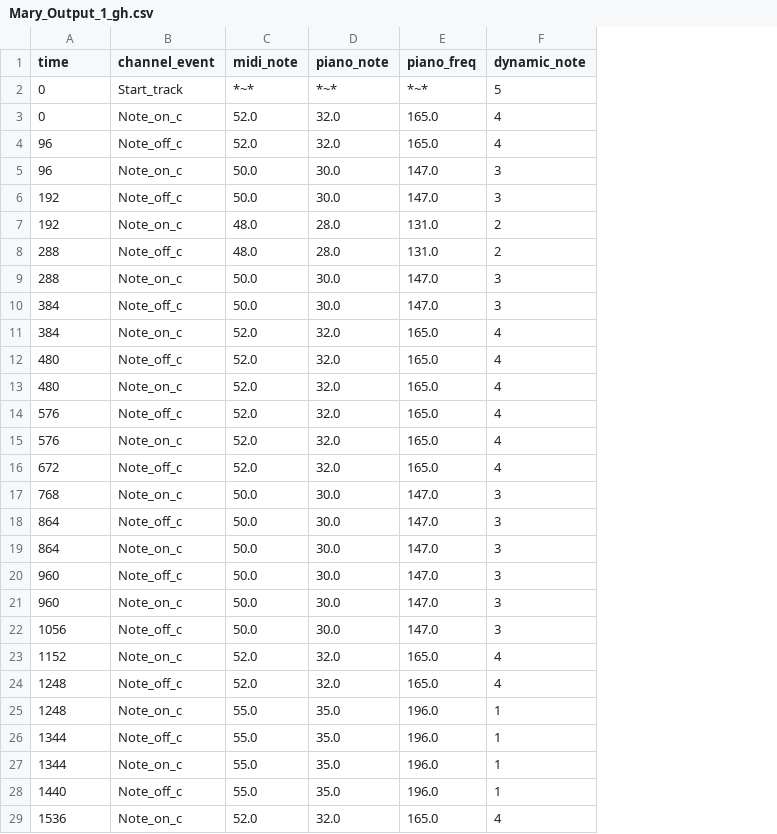
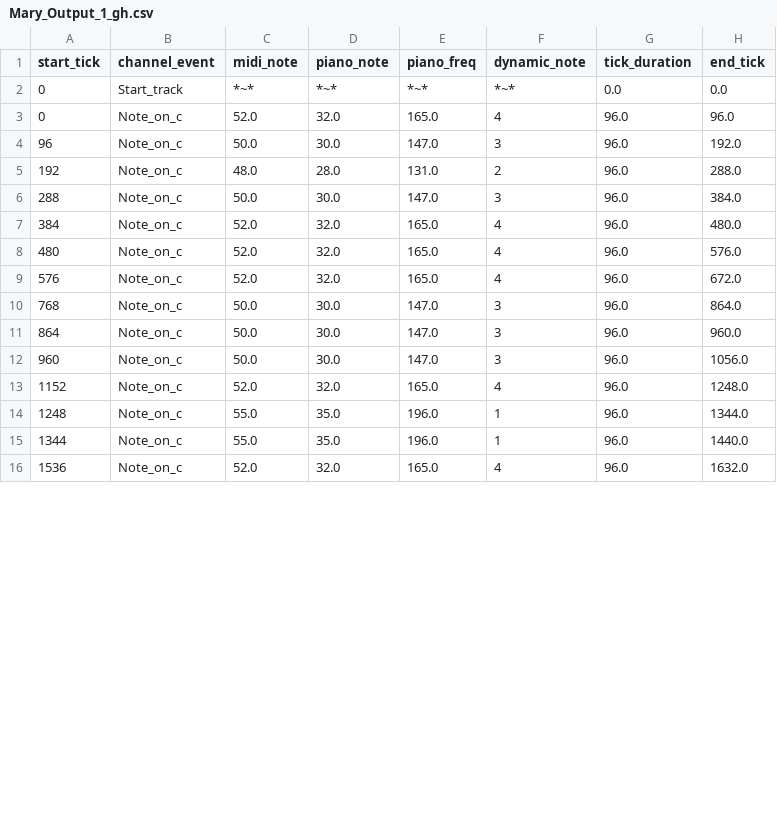
Before and after one commit to milkcee12/project-wumbo, a CSV file: output_files/Mary_Output_1_gh.csv, drawn as a sheet; only a part is shown; removed rows and columns are numbered as before the commit, all else as after; the diff covers the shown part only; the diff names each change by its address in the sheet, - before the commit and + after, or states it on an @@ line.

```diff
--- a/output_files/Mary_Output_1_gh.csv
+++ b/output_files/Mary_Output_1_gh.csv
+column G (tick_duration), rows 2-16: 0.0 | 96.0 | 96.0 | 96.0 | 96.0 | 96.0 | 96.0 | 96.0 | 96.0 | 96.0 | 96.0 | 96.0 | 96.0 | 96.0 | 96.0
+column H (end_tick), rows 2-16: 0.0 | 96.0 | 192.0 | 288.0 | 384.0 | 480.0 | 576.0 | 672.0 | 864.0 | 960.0 | 1056.0 | 1248.0 | 1344.0 | 1440.0 | 1632.0
-A1: time
+A1: start_tick
-F2 (dynamic_note): 5
+F2 (dynamic_note): *~*
-row 4: 96 | Note_off_c | 52.0 | 32.0 | 165.0 | 4
-row 6: 192 | Note_off_c | 50.0 | 30.0 | 147.0 | 3
-row 8: 288 | Note_off_c | 48.0 | 28.0 | 131.0 | 2
-row 10: 384 | Note_off_c | 50.0 | 30.0 | 147.0 | 3
-row 12: 480 | Note_off_c | 52.0 | 32.0 | 165.0 | 4
-row 14: 576 | Note_off_c | 52.0 | 32.0 | 165.0 | 4
-row 16: 672 | Note_off_c | 52.0 | 32.0 | 165.0 | 4
-row 18: 864 | Note_off_c | 50.0 | 30.0 | 147.0 | 3
-row 20: 960 | Note_off_c | 50.0 | 30.0 | 147.0 | 3
-row 22: 1056 | Note_off_c | 50.0 | 30.0 | 147.0 | 3
-row 24: 1248 | Note_off_c | 52.0 | 32.0 | 165.0 | 4
-row 26: 1344 | Note_off_c | 55.0 | 35.0 | 196.0 | 1
-row 28: 1440 | Note_off_c | 55.0 | 35.0 | 196.0 | 1
```
Also changed, not shown: 12 removed rows and 1 edited cell elsewhere in this file, 4 other files.
